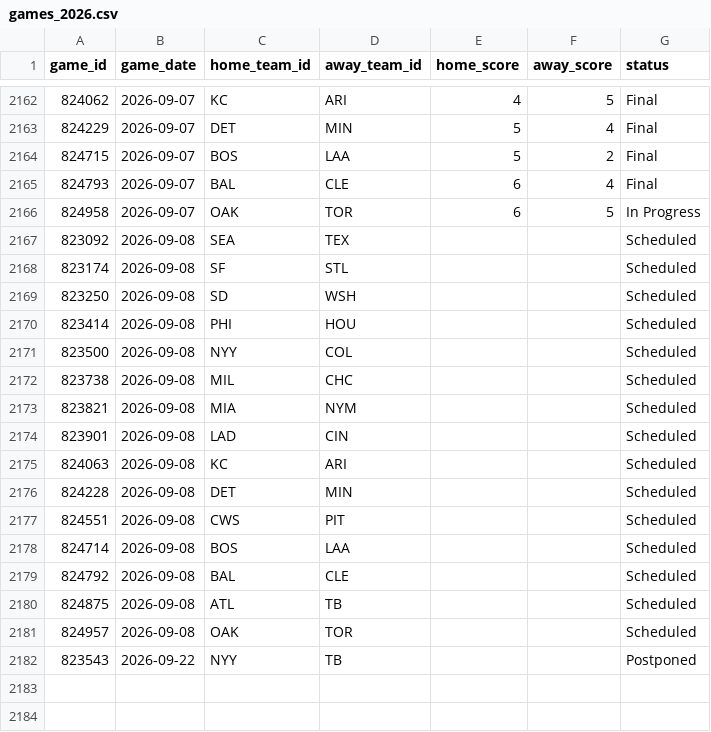
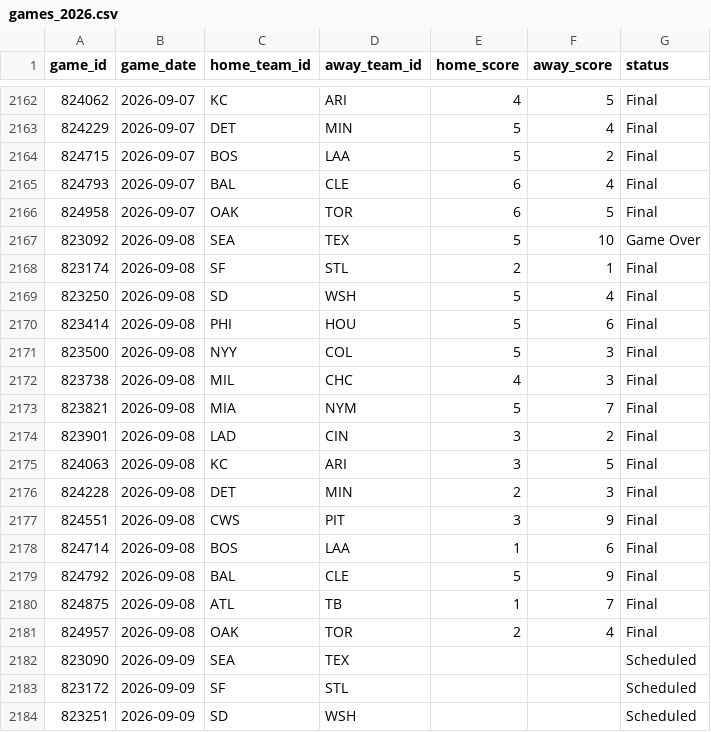
Before and after one commit to gigadon/Thats-Baseball, a CSV file: data/games_2026.csv, drawn as a sheet; only a part is shown, gaps mark what is left out; the shorter side is filled out with more unchanged rows; the diff covers the shown part only.

```diff
--- a/data/games_2026.csv
+++ b/data/games_2026.csv
@@ -2165,17 +2165,20 @@ game_id,game_date,home_team_id,away_team_id,home_score,away_score,status
 824793,2026-09-07,BAL,CLE,6,4,Final
-824958,2026-09-07,OAK,TOR,6,5,In Progress
-823092,2026-09-08,SEA,TEX,,,Scheduled
-823174,2026-09-08,SF,STL,,,Scheduled
-823250,2026-09-08,SD,WSH,,,Scheduled
-823414,2026-09-08,PHI,HOU,,,Scheduled
-823500,2026-09-08,NYY,COL,,,Scheduled
-823738,2026-09-08,MIL,CHC,,,Scheduled
-823821,2026-09-08,MIA,NYM,,,Scheduled
-823901,2026-09-08,LAD,CIN,,,Scheduled
-824063,2026-09-08,KC,ARI,,,Scheduled
-824228,2026-09-08,DET,MIN,,,Scheduled
-824551,2026-09-08,CWS,PIT,,,Scheduled
-824714,2026-09-08,BOS,LAA,,,Scheduled
-824792,2026-09-08,BAL,CLE,,,Scheduled
-824875,2026-09-08,ATL,TB,,,Scheduled
-824957,2026-09-08,OAK,TOR,,,Scheduled
+824958,2026-09-07,OAK,TOR,6,5,Final
+823092,2026-09-08,SEA,TEX,5,10,Game Over
+823174,2026-09-08,SF,STL,2,1,Final
+823250,2026-09-08,SD,WSH,5,4,Final
+823414,2026-09-08,PHI,HOU,5,6,Final
+823500,2026-09-08,NYY,COL,5,3,Final
+823738,2026-09-08,MIL,CHC,4,3,Final
+823821,2026-09-08,MIA,NYM,5,7,Final
+823901,2026-09-08,LAD,CIN,3,2,Final
+824063,2026-09-08,KC,ARI,3,5,Final
+824228,2026-09-08,DET,MIN,2,3,Final
+824551,2026-09-08,CWS,PIT,3,9,Final
+824714,2026-09-08,BOS,LAA,1,6,Final
+824792,2026-09-08,BAL,CLE,5,9,Final
+824875,2026-09-08,ATL,TB,1,7,Final
+824957,2026-09-08,OAK,TOR,2,4,Final
+823090,2026-09-09,SEA,TEX,,,Scheduled
+823172,2026-09-09,SF,STL,,,Scheduled
+823251,2026-09-09,SD,WSH,,,Scheduled
```
Also changed, not shown: 12 added rows elsewhere in this file, data/odds_history.csv, 7 other files.
